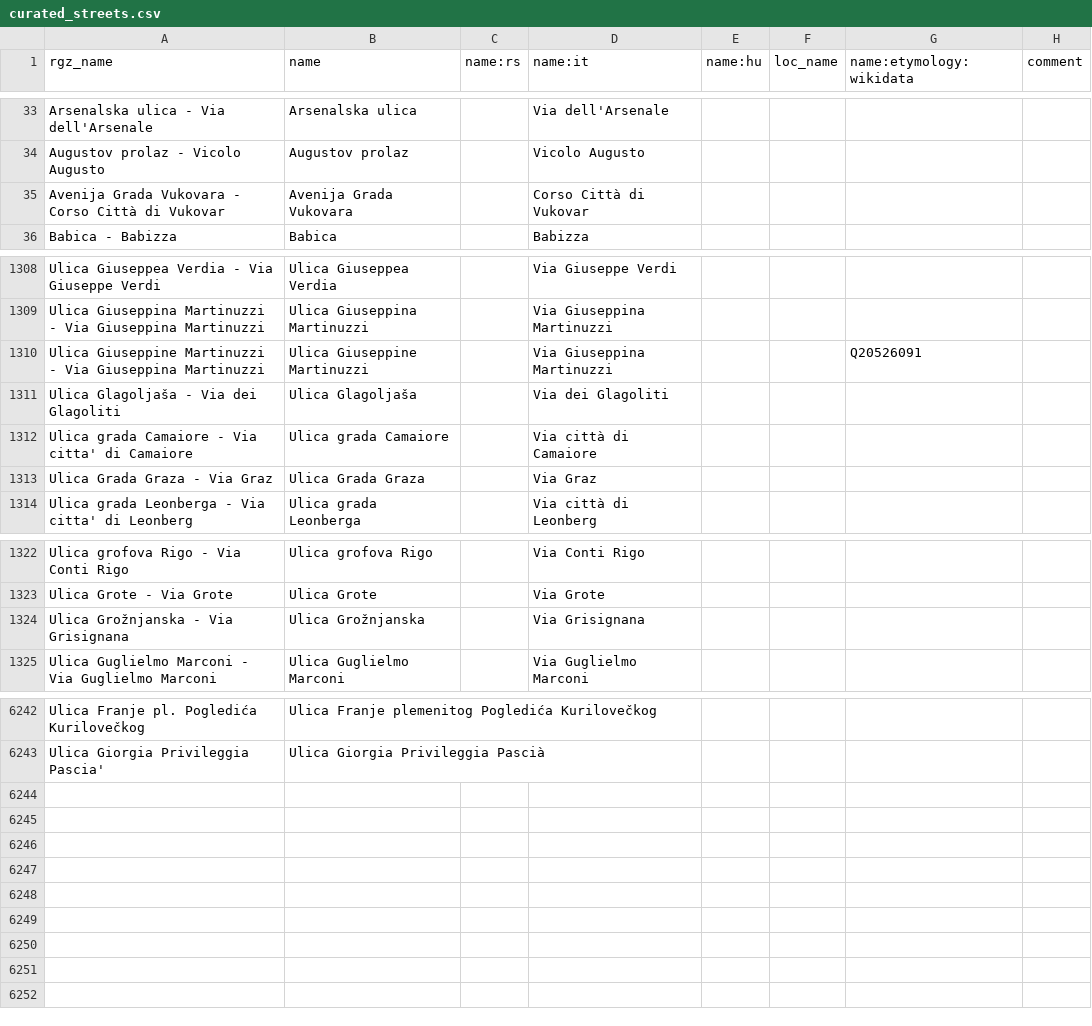
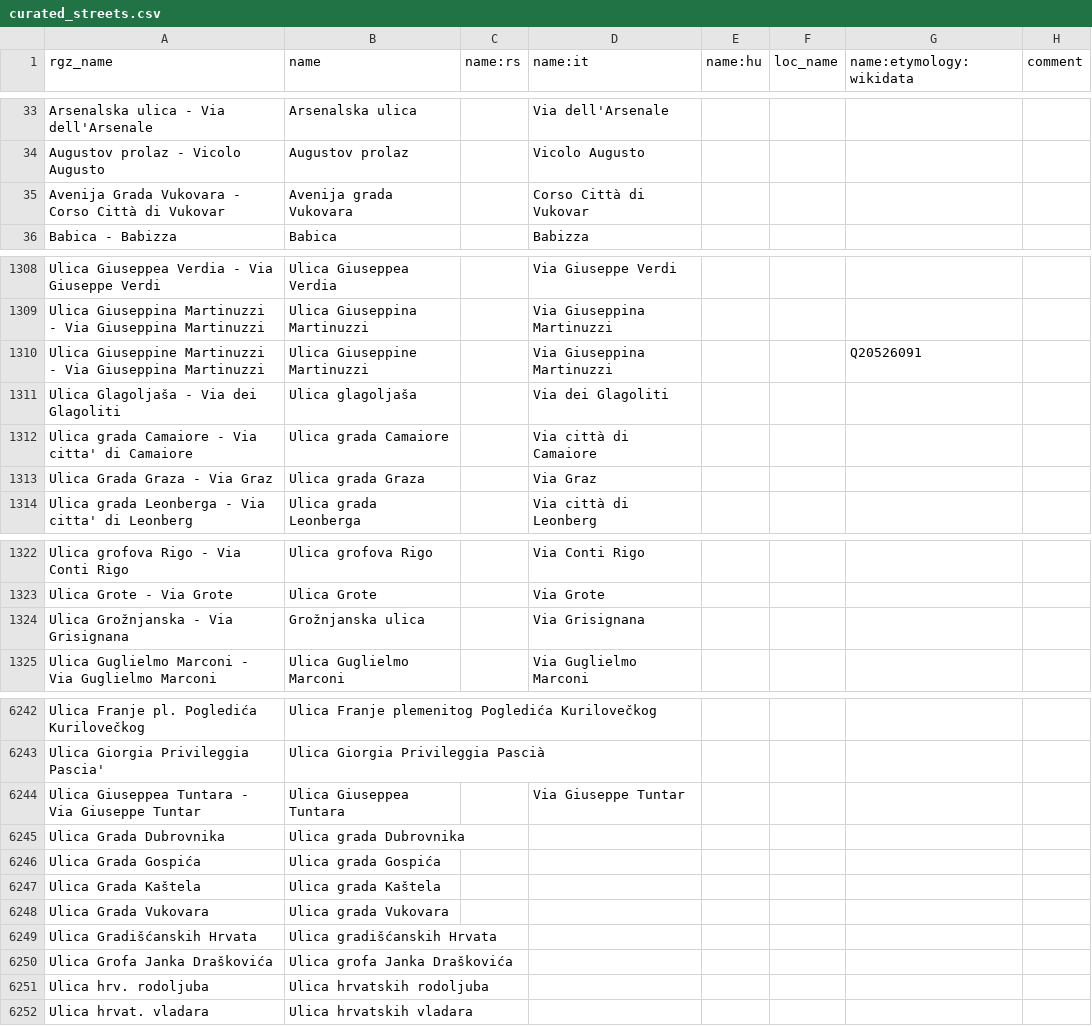
Before and after one commit to osm-hr/adresniregistar-ispravci, a CSV file: curated_streets.csv, drawn as a sheet; only a part is shown, gaps mark what is left out.

Commit message:
Puno je ulica
Corrected capitalization for street names in curated_streets.csv.

```diff
--- a/curated_streets.csv
+++ b/curated_streets.csv
@@ -34,3 +34,3 @@ Arsenalska ulica - Via dell'Arsenale,Arsenalska ulica,,Via dell'Arsenale,,,,
 Augustov prolaz - Vicolo Augusto,Augustov prolaz,,Vicolo Augusto,,,,
-Avenija Grada Vukovara - Corso Città di Vukovar,Avenija Grada Vukovara,,Corso Città di Vukovar,,,,
+Avenija Grada Vukovara - Corso Città di Vukovar,Avenija grada Vukovara,,Corso Città di Vukovar,,,,
 Babica - Babizza,Babica,,Babizza,,,,
@@ -1310,5 +1310,5 @@ Ulica Giuseppina Martinuzzi - Via Giuseppina Martinuzzi,Ulica Giuseppina Martinu
 Ulica Giuseppine Martinuzzi - Via Giuseppina Martinuzzi,Ulica Giuseppine Martinuzzi,,Via Giuseppina Martinuzzi,,,Q20526091,
-Ulica Glagoljaša - Via dei Glagoliti,Ulica Glagoljaša,,Via dei Glagoliti,,,,
+Ulica Glagoljaša - Via dei Glagoliti,Ulica glagoljaša,,Via dei Glagoliti,,,,
 Ulica grada Camaiore - Via citta' di Camaiore,Ulica grada Camaiore,,Via città di Camaiore,,,,
-Ulica Grada Graza - Via Graz,Ulica Grada Graza,,Via Graz,,,,
+Ulica Grada Graza - Via Graz,Ulica grada Graza,,Via Graz,,,,
 Ulica grada Leonberga - Via citta' di Leonberg,Ulica grada Leonberga,,Via città di Leonberg,,,,
@@ -1323,3 +1323,3 @@ Ulica grofova Rigo - Via Conti Rigo,Ulica grofova Rigo,,Via Conti Rigo,,,,
 Ulica Grote - Via Grote,Ulica Grote,,Via Grote,,,,
-Ulica Grožnjanska - Via Grisignana,Ulica Grožnjanska,,Via Grisignana,,,,
+Ulica Grožnjanska - Via Grisignana,Grožnjanska ulica,,Via Grisignana,,,,
 Ulica Guglielmo Marconi - Via Guglielmo Marconi,Ulica Guglielmo Marconi,,Via Guglielmo Marconi,,,,
@@ -6243 +6243,10 @@ Ulica Franje pl. Pogledića Kurilovečkog,Ulica Franje plemenitog Pogledića Kur
 Ulica Giorgia Privileggia Pascia',Ulica Giorgia Privileggia Pascià,,,,,,
+Ulica Giuseppea Tuntara - Via Giuseppe Tuntar,Ulica Giuseppea Tuntara,,Via Giuseppe Tuntar,,,,
+Ulica Grada Dubrovnika,Ulica grada Dubrovnika,,,,,,
+Ulica Grada Gospića,Ulica grada Gospića,,,,,,
+Ulica Grada Kaštela,Ulica grada Kaštela,,,,,,
+Ulica Grada Vukovara,Ulica grada Vukovara,,,,,,
+Ulica Gradišćanskih Hrvata,Ulica gradišćanskih Hrvata,,,,,,
+Ulica Grofa Janka Draškovića,Ulica grofa Janka Draškovića,,,,,,
+Ulica hrv. rodoljuba,Ulica hrvatskih rodoljuba,,,,,,
+Ulica hrvat. vladara,Ulica hrvatskih vladara,,,,,,
```
